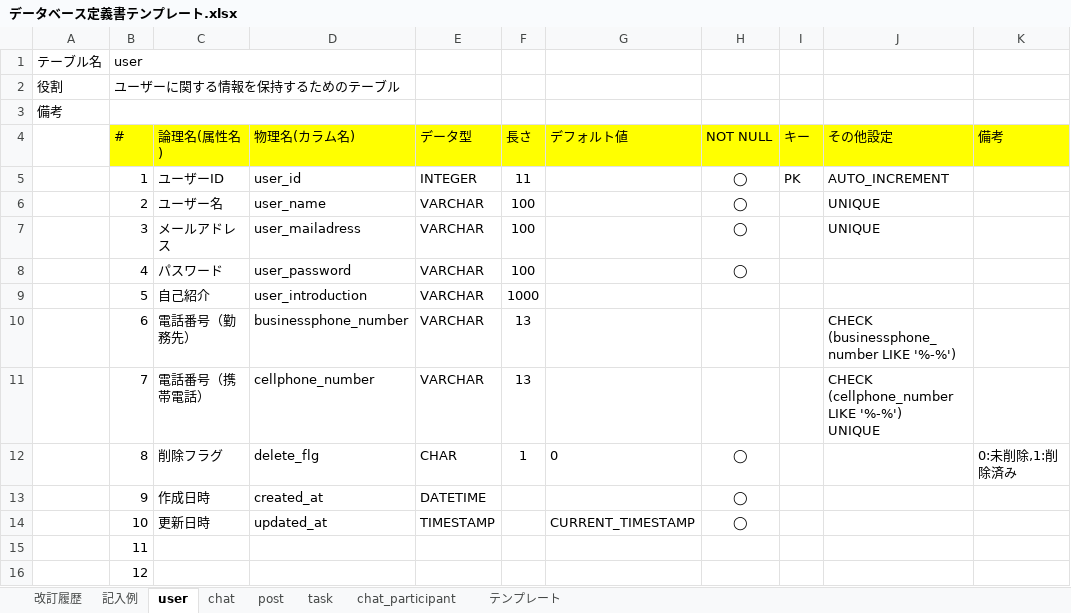
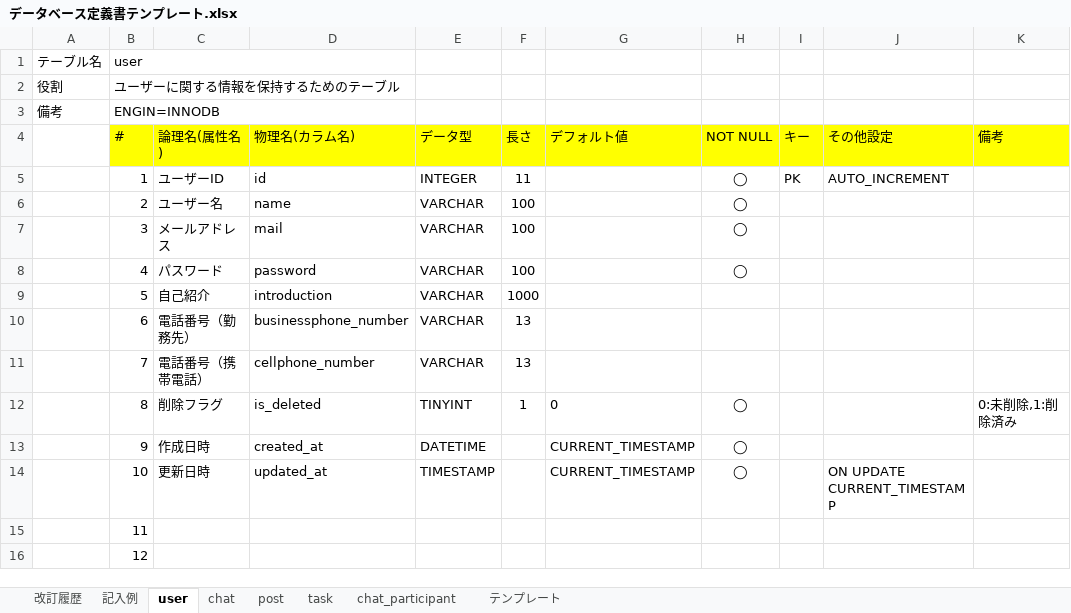
Before and after one commit to kazuyanakata/quelcode-db, an Excel workbook: db/db-challenge2/データベース定義書テンプレート.xlsx, sheet user, drawn as a sheet; values as stored, in another font and other column widths than the file's, no borders; ↵ is a line break in a cell; the diff names each change by its address in the sheet, - before the commit and + after, or states it on an @@ line.

```diff
--- a/db/db-challenge2/データベース定義書テンプレート.xlsx (sheet user)
+++ b/db/db-challenge2/データベース定義書テンプレート.xlsx (sheet user)
-B3 (#): (empty)
+B3 (#): ENGIN=INNODB
-D5 (物理名(カラム名)): user_id
+D5 (物理名(カラム名)): id
-D6 (物理名(カラム名)): user_name
+D6 (物理名(カラム名)): name
-J6:J7 (その他設定): UNIQUE
+J6:J7 (その他設定): (empty)
-D7 (物理名(カラム名)): user_mailadress
+D7 (物理名(カラム名)): mail
-D8 (物理名(カラム名)): user_password
+D8 (物理名(カラム名)): password
-D9 (物理名(カラム名)): user_introduction
+D9 (物理名(カラム名)): introduction
-J10 (その他設定): CHECK (businessphone_number LIKE '%-%')
+J10 (その他設定): (empty)
-J11 (その他設定): CHECK (cellphone_number LIKE '%-%') ↵ UNIQUE
+J11 (その他設定): (empty)
-D12 (物理名(カラム名)): delete_flg
+D12 (物理名(カラム名)): is_deleted
-E12 (データ型): CHAR
+E12 (データ型): TINYINT
-G13 (デフォルト値): (empty)
+G13 (デフォルト値): CURRENT_TIMESTAMP
-J14 (その他設定): (empty)
+J14 (その他設定): ON UPDATE CURRENT_TIMESTAMP
```
Also changed, not shown: sheet 改訂履歴, sheet chat, sheet task, sheet post, sheet chat_participant.
